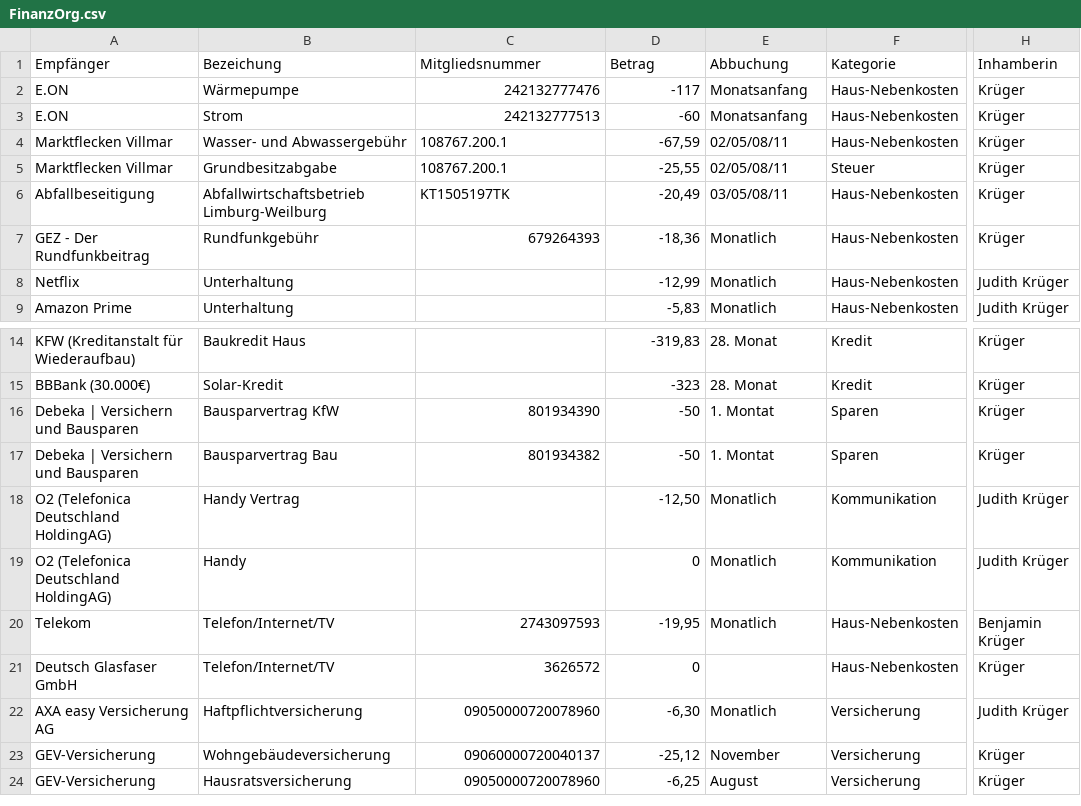
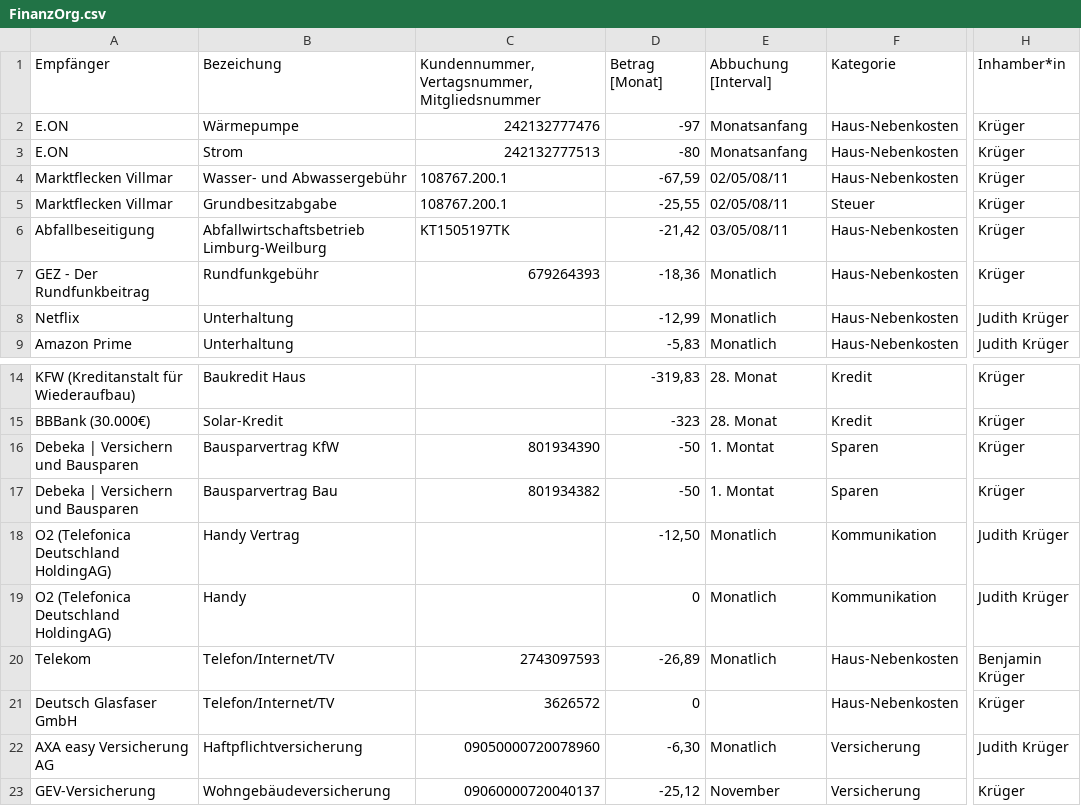
Before and after one commit to BenKrue/cppFinanzOrg, a CSV file: FinanzOrg.csv, drawn as a sheet; only a part is shown, gaps mark what is left out; the shorter side is filled out with more unchanged rows; the diff names each change by its address in the sheet, - before the commit and + after, or states it on an @@ line.

```diff
--- a/FinanzOrg.csv
+++ b/FinanzOrg.csv
-C1: Mitgliedsnummer
+C1: Kundennummer, Vertagsnummer, Mitgliedsnummer
-D1: Betrag
+D1: Betrag [Monat]
-E1: Abbuchung
+E1: Abbuchung [Interval]
-H1: Inhamberin
+H1: Inhamber*in
-D2: -117
+D2: -97
-D3: -60
+D3: -80
-D6: -20,49
+D6: -21,42
-D20: -19,95
+D20: -26,89
```
Also changed, not shown: 20 other files.
